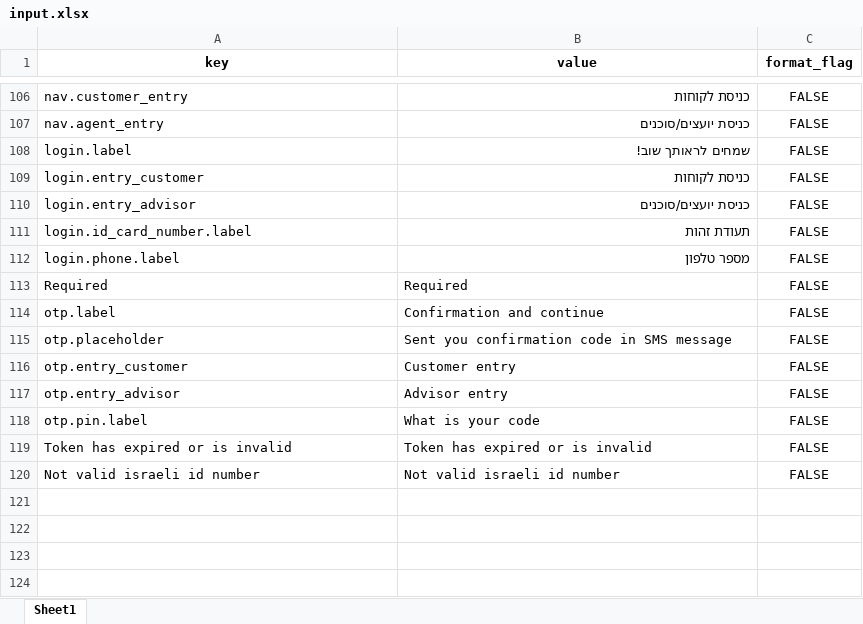
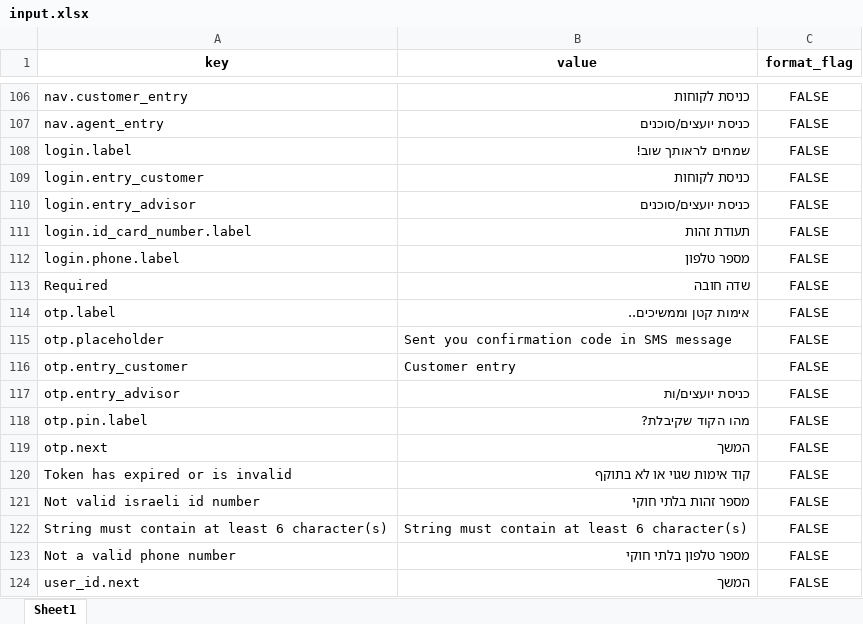
Before and after one commit to mufaqar/smapy, an Excel workbook: update_assets/input.xlsx, sheet Sheet1, drawn as a sheet; only a part is shown, gaps mark what is left out; values as stored, in another font and other column widths than the file's, no borders; addresses are those after the commit; the diff names each change by its address in the sheet, - before the commit and + after, or states it on an @@ line.

Commit message:
translated 'next' buttons and otp text

```diff
--- a/update_assets/input.xlsx (sheet Sheet1)
+++ b/update_assets/input.xlsx (sheet Sheet1)
-B113 (value): Required
+B113 (value): שדה חובה
-B114 (value): Confirmation and continue
+B114 (value): אימות קטן וממשיכים..
-B117 (value): Advisor entry
+B117 (value): כניסת יועצים/ות
-B118 (value): What is your code
+B118 (value): מהו הקוד שקיבלת?
+row 119: otp.next | המשך | FALSE
-B120 (value): Token has expired or is invalid
+B120 (value): קוד אימות שגוי או לא בתוקף
-B121 (value): Not valid israeli id number
+B121 (value): מספר זהות בלתי חוקי
+row 122: String must contain at least 6 character(s) | String must contain at least 6 character(s) | FALSE
+row 123: Not a valid phone number | מספר טלפון בלתי חוקי | FALSE
+row 124: user_id.next | המשך | FALSE
```
Also changed, not shown: 5 other files.
